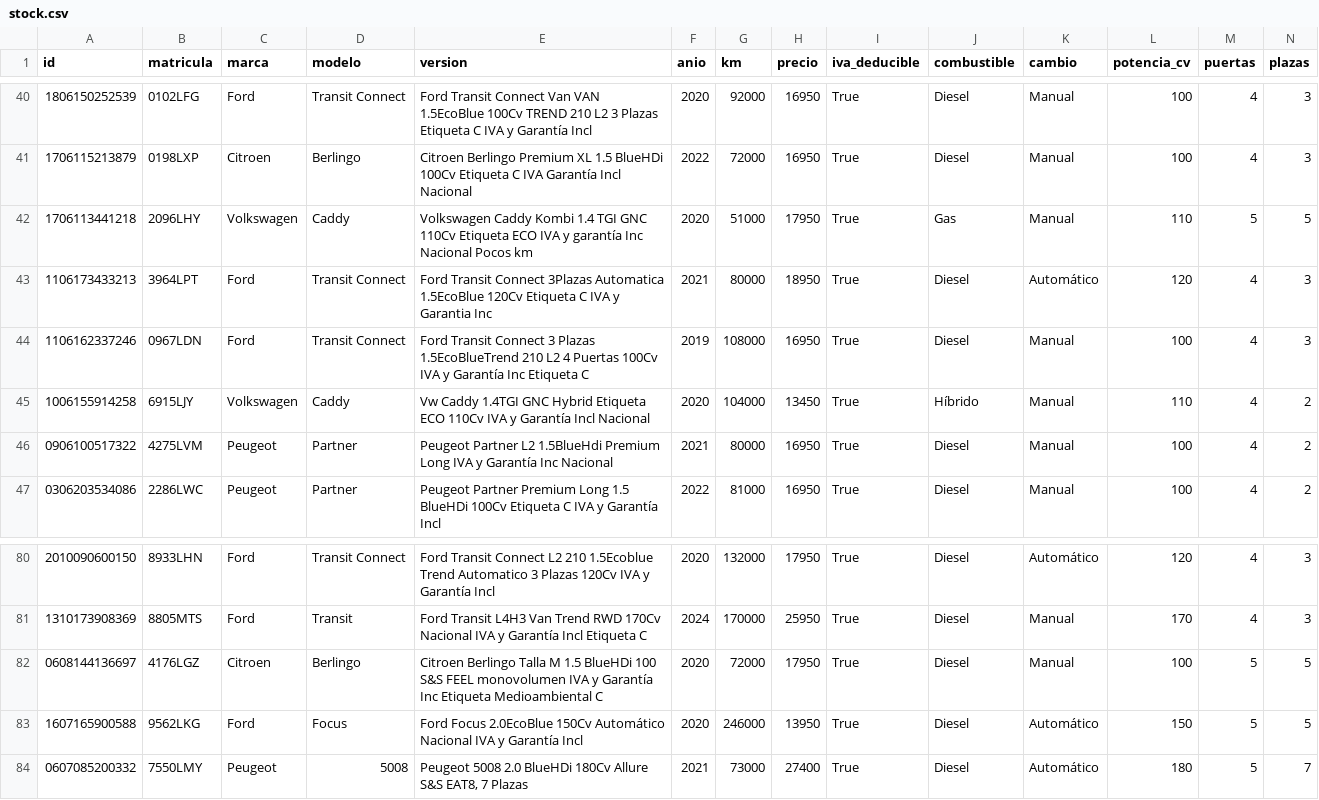
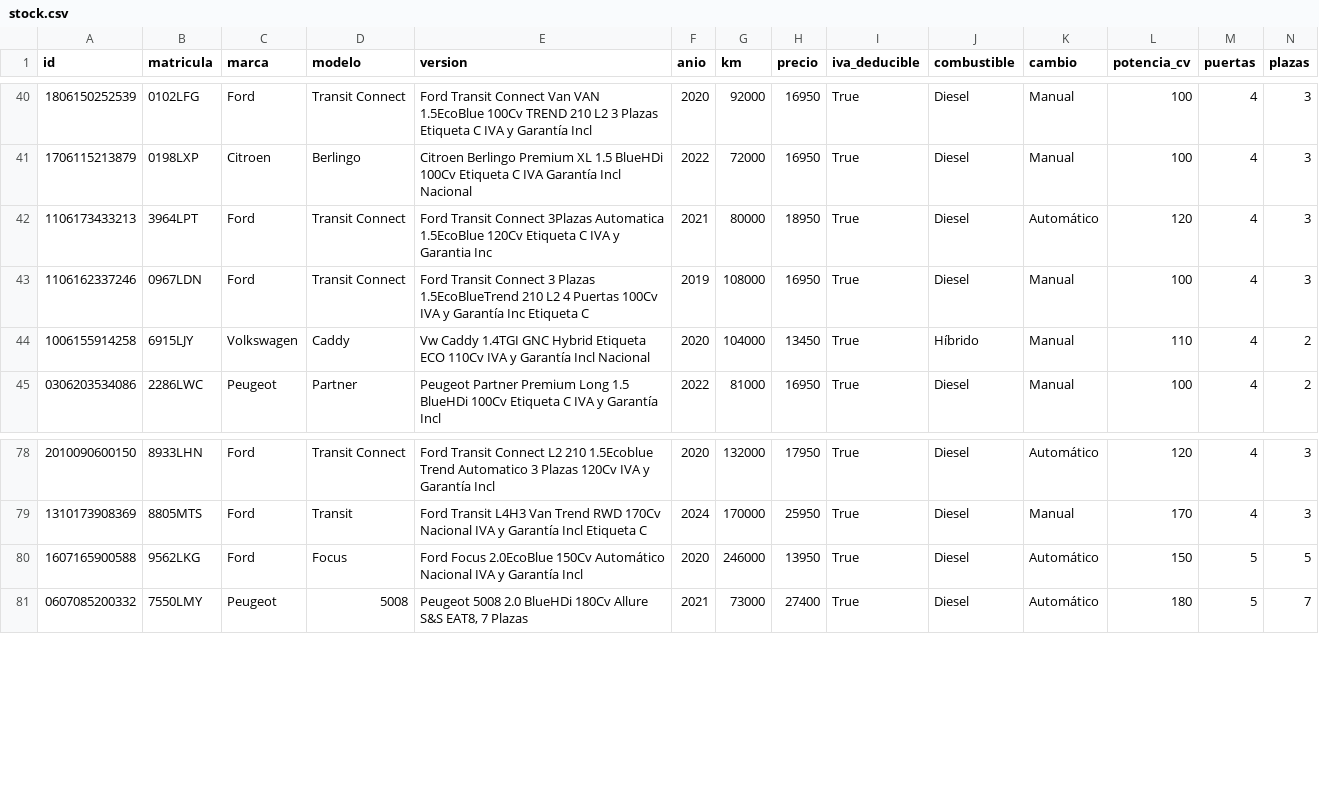
Before and after one commit to craciuncarlos9-source/MIDCar-Feed, a CSV file: publico/stock.csv, drawn as a sheet; only a part is shown, gaps mark what is left out; rows hold the shown columns only; the diff names each change by its address in the sheet, - before the commit and + after, or states it on an @@ line.

Commit message:
Stock actualizado: 2026-10-15 17:40 UTC

```diff
--- a/publico/stock.csv
+++ b/publico/stock.csv
-row 42: 1706113441218 | 2096LHY | Volkswagen | Caddy | Volkswagen Caddy Kombi 1.4 TGI GNC 110Cv Etiqueta ECO IVA y garantía Inc Nacional Pocos km | 2020 | 51000 | 17950 | True | Gas | Manual | 110 | 5 | 5
-row 46: 0906100517322 | 4275LVM | Peugeot | Partner | Peugeot Partner L2 1.5BlueHdi Premium Long IVA y Garantía Inc Nacional | 2021 | 80000 | 16950 | True | Diesel | Manual | 100 | 4 | 2
-row 82: 0608144136697 | 4176LGZ | Citroen | Berlingo | Citroen Berlingo Talla M 1.5 BlueHDi 100 S&S FEEL monovolumen IVA y Garantía Inc Etiqueta Medioambiental C | 2020 | 72000 | 17950 | True | Diesel | Manual | 100 | 5 | 5
```
Also changed, not shown: publico/pendientes-bastidor.csv, 6 other files.
